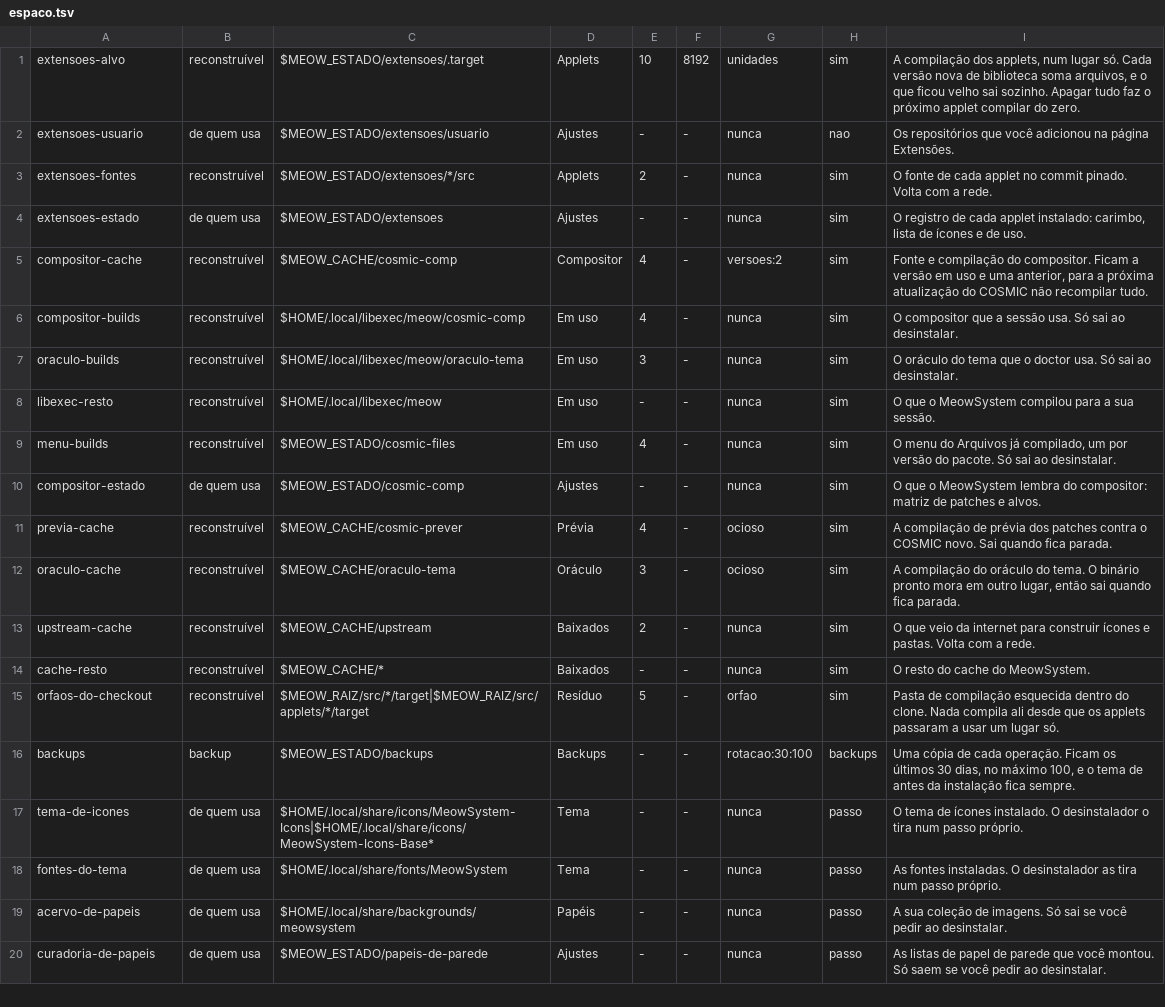
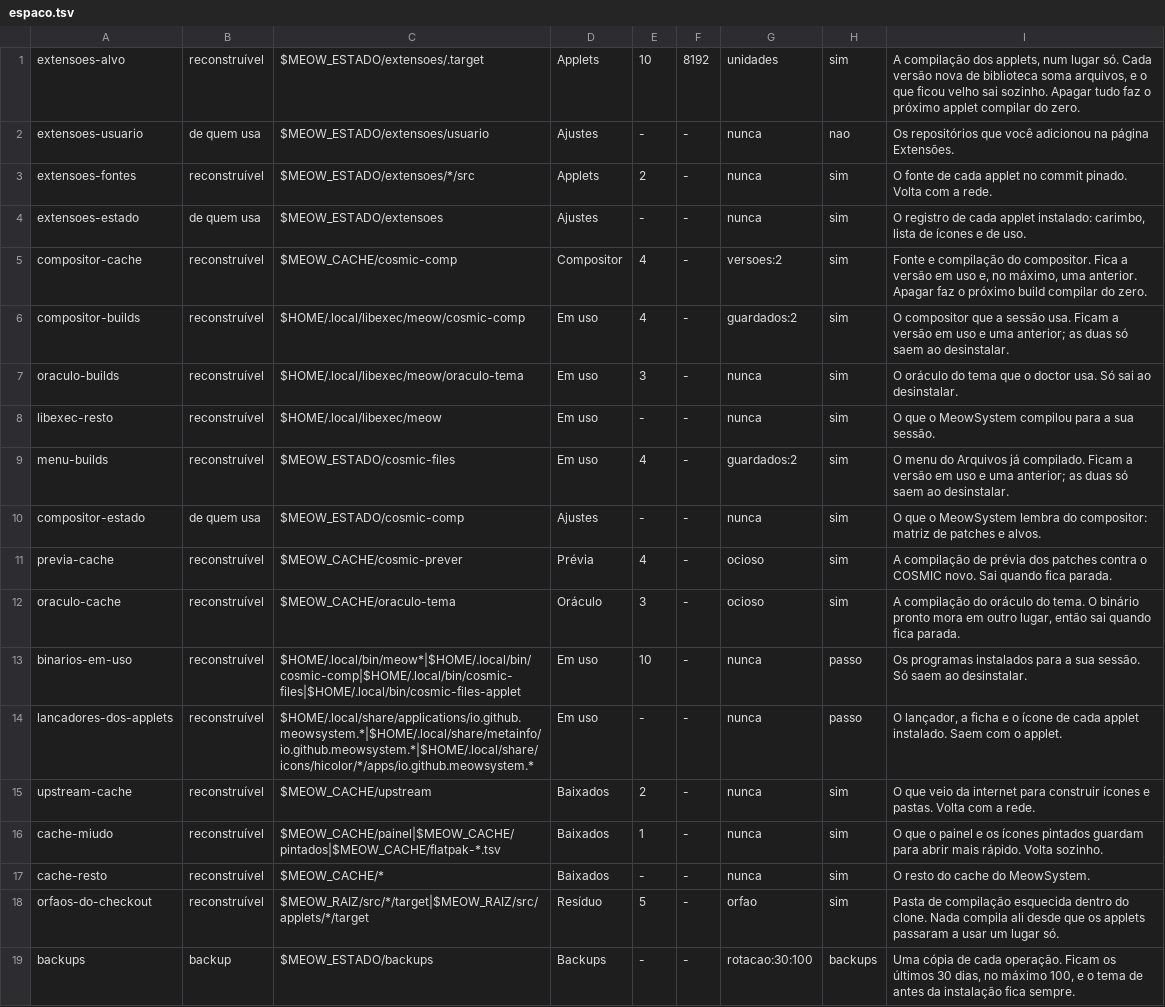
Before and after one commit to vitoriamariadb/MeowSystem, a TSV file: assets/contratos/espaco.tsv, drawn as a sheet; only a part is shown; the shorter side is filled out with more unchanged rows; the diff covers the shown part only.

Commit message:
fix(espaco): o build atual fica de pé e o inventário cobre o que existe de verdade (P165)
Conferência da P165, medida com o cargo real numa casa temporária:

- O cargo cita o binário só como release/<bin>, sem hash: a unidade do próprio
  applet ficava fora do uso.lista e o doctor a cortava como lixo. O hash agora
  sai do link duro em deps/. O cargo falso do teste segue o formato medido.
- Um applet sem lista fazia a lista dos outros valer nada. Agora o que alguma
  lista cita nunca sai, e a idade só decide o resto.
- Ler uma pasta acerta o atime dela, então medir renovava a idade do que media.
  Pasta vale pelo mtime; arquivo, pelo maior dos dois.
- menu-builds e dados-fontes não tinham teto e somam ~200 MB por atualização
  do COSMIC; o build do compositor em libexec, idem. Novo corte guardados:N: a
  versão em uso e uma anterior (decisão 1 da sprint), sem preço no Liberar,
  porque nada se recompila.
- O inventário não tinha navegador (179 MB), painel, paineis, restauros, vizinhos,
  zapzap, ~/.config/meow, os binários e os lançadores. A varredura do teste só
  via a forma $MEOW_ESTADO/x. Agora vê as outras, e cobre --casa prova que nada
  do que o build cria fica sem dono. As cópias de vizinhos ficam no desinstalar.
- cobre acusava em falso o que mora dentro de pasta com dono.
- Disco apertado não aparece na tela (decisão 27): o doctor aperta sem dizer.
- O corte só conta o que saiu de fato.
- A dica do compositor prometia reaproveitar compilação na próxima versão, o
  que não acontece. A dica do grupo vem do item mais pesado.

Co-authored-by: vitoriamariadb <vitoriamaria.sds@gmail.com>

```diff
--- a/assets/contratos/espaco.tsv
+++ b/assets/contratos/espaco.tsv
@@ -4,7 +4,7 @@ extensoes-fontes	reconstruível	$MEOW_ESTADO/extensoes/*/src	Applets	2	-	nunca	s
 extensoes-estado	de quem usa	$MEOW_ESTADO/extensoes	Ajustes	-	-	nunca	sim	O registro de cada applet instalado: carimbo, lista de ícones e de uso.
-compositor-cache	reconstruível	$MEOW_CACHE/cosmic-comp	Compositor	4	-	versoes:2	sim	Fonte e compilação do compositor. Ficam a versão em uso e uma anterior, para a próxima atualização do COSMIC não recompilar tudo.
-compositor-builds	reconstruível	$HOME/.local/libexec/meow/cosmic-comp	Em uso	4	-	nunca	sim	O compositor que a sessão usa. Só sai ao desinstalar.
+compositor-cache	reconstruível	$MEOW_CACHE/cosmic-comp	Compositor	4	-	versoes:2	sim	Fonte e compilação do compositor. Fica a versão em uso e, no máximo, uma anterior. Apagar faz o próximo build compilar do zero.
+compositor-builds	reconstruível	$HOME/.local/libexec/meow/cosmic-comp	Em uso	4	-	guardados:2	sim	O compositor que a sessão usa. Ficam a versão em uso e uma anterior; as duas só saem ao desinstalar.
 oraculo-builds	reconstruível	$HOME/.local/libexec/meow/oraculo-tema	Em uso	3	-	nunca	sim	O oráculo do tema que o doctor usa. Só sai ao desinstalar.
 libexec-resto	reconstruível	$HOME/.local/libexec/meow	Em uso	-	-	nunca	sim	O que o MeowSystem compilou para a sua sessão.
-menu-builds	reconstruível	$MEOW_ESTADO/cosmic-files	Em uso	4	-	nunca	sim	O menu do Arquivos já compilado, um por versão do pacote. Só sai ao desinstalar.
+menu-builds	reconstruível	$MEOW_ESTADO/cosmic-files	Em uso	4	-	guardados:2	sim	O menu do Arquivos já compilado. Ficam a versão em uso e uma anterior; as duas só saem ao desinstalar.
 compositor-estado	de quem usa	$MEOW_ESTADO/cosmic-comp	Ajustes	-	-	nunca	sim	O que o MeowSystem lembra do compositor: matriz de patches e alvos.
@@ -12,3 +12,6 @@ previa-cache	reconstruível	$MEOW_CACHE/cosmic-prever	Prévia	4	-	ocioso	sim	A c
 oraculo-cache	reconstruível	$MEOW_CACHE/oraculo-tema	Oráculo	3	-	ocioso	sim	A compilação do oráculo do tema. O binário pronto mora em outro lugar, então sai quando fica parada.
+binarios-em-uso	reconstruível	$HOME/.local/bin/meow*|$HOME/.local/bin/cosmic-comp|$HOME/.local/bin/cosmic-files|$HOME/.local/bin/cosmic-files-applet	Em uso	10	-	nunca	passo	Os programas instalados para a sua sessão. Só saem ao desinstalar.
+lancadores-dos-applets	reconstruível	$HOME/.local/share/applications/io.github.meowsystem.*|$HOME/.local/share/metainfo/io.github.meowsystem.*|$HOME/.local/share/icons/hicolor/*/apps/io.github.meowsystem.*	Em uso	-	-	nunca	passo	O lançador, a ficha e o ícone de cada applet instalado. Saem com o applet.
 upstream-cache	reconstruível	$MEOW_CACHE/upstream	Baixados	2	-	nunca	sim	O que veio da internet para construir ícones e pastas. Volta com a rede.
+cache-miudo	reconstruível	$MEOW_CACHE/painel|$MEOW_CACHE/pintados|$MEOW_CACHE/flatpak-*.tsv	Baixados	1	-	nunca	sim	O que o painel e os ícones pintados guardam para abrir mais rápido. Volta sozinho.
 cache-resto	reconstruível	$MEOW_CACHE/*	Baixados	-	-	nunca	sim	O resto do cache do MeowSystem.
```
Also changed, not shown: 6 added rows and 4 edited cells elsewhere in this file, 4 other files.
